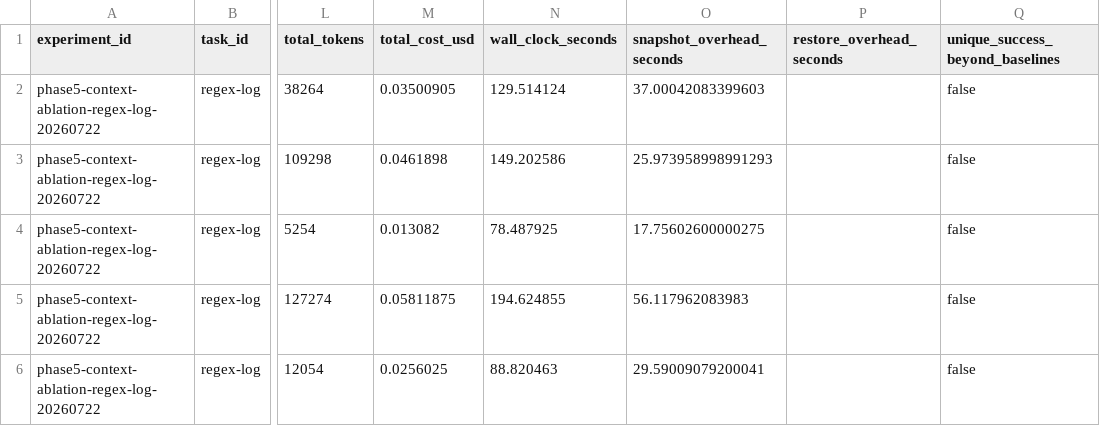
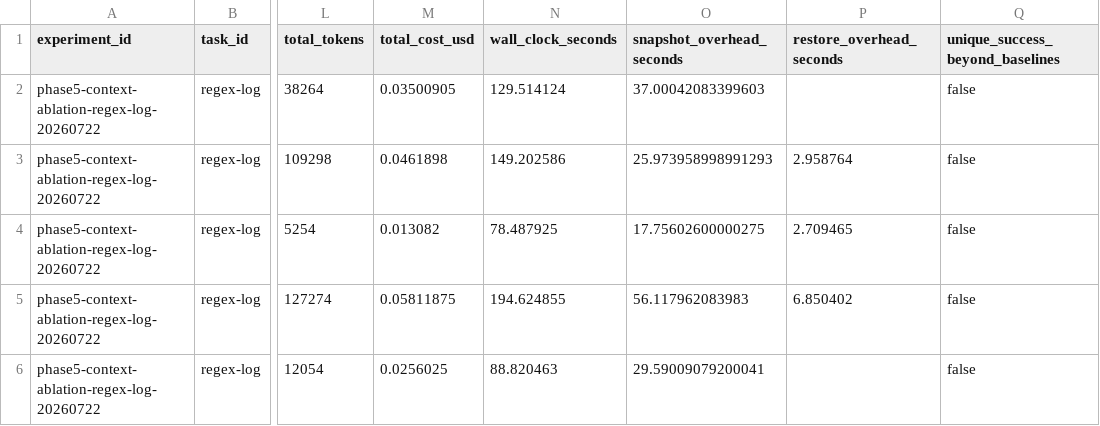
Before and after one commit to danielgraviet/go-explore, a CSV file: docs/experiments/main-benchmark/analysis/smoke/context-ablation-regex-log-20260722/task-summary.csv, drawn as a sheet; only a part is shown, gaps mark what is left out; the diff names each change by its address in the sheet, - before the commit and + after, or states it on an @@ line.

```diff
--- a/docs/experiments/main-benchmark/analysis/smoke/context-ablation-regex-log-20260722/task-summary.csv
+++ b/docs/experiments/main-benchmark/analysis/smoke/context-ablation-regex-log-20260722/task-summary.csv
-P3 (restore_overhead_seconds): (empty)
+P3 (restore_overhead_seconds): 2.958764
-P4 (restore_overhead_seconds): (empty)
+P4 (restore_overhead_seconds): 2.709465
-P5 (restore_overhead_seconds): (empty)
+P5 (restore_overhead_seconds): 6.850402
```
Also changed, not shown: docs/experiments/main-benchmark/analysis/smoke/context-ablation-regex-log-20260722/run-summary.csv, 10 other files.
